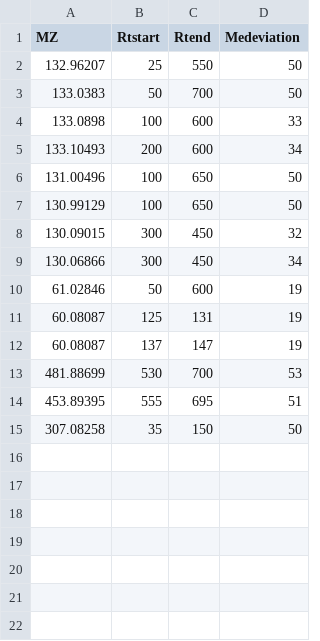
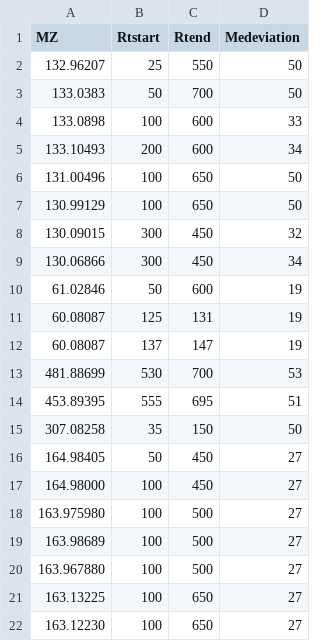
Before and after one commit to christophuv/PeakBot_Example, a TSV file: Reference/MTBLS1358_Walls.tsv, drawn as a sheet; the diff names each change by its address in the sheet, - before the commit and + after, or states it on an @@ line.

```diff
--- a/Reference/MTBLS1358_Walls.tsv
+++ b/Reference/MTBLS1358_Walls.tsv
+row 16: 164.98405 | 50 | 450 | 27
+row 17: 164.98000 | 100 | 450 | 27
+row 18: 163.975980 | 100 | 500 | 27
+row 19: 163.98689 | 100 | 500 | 27
+row 20: 163.967880 | 100 | 500 | 27
+row 21: 163.13225 | 100 | 650 | 27
+row 22: 163.12230 | 100 | 650 | 27
```
Also changed, not shown: 10 other files.
